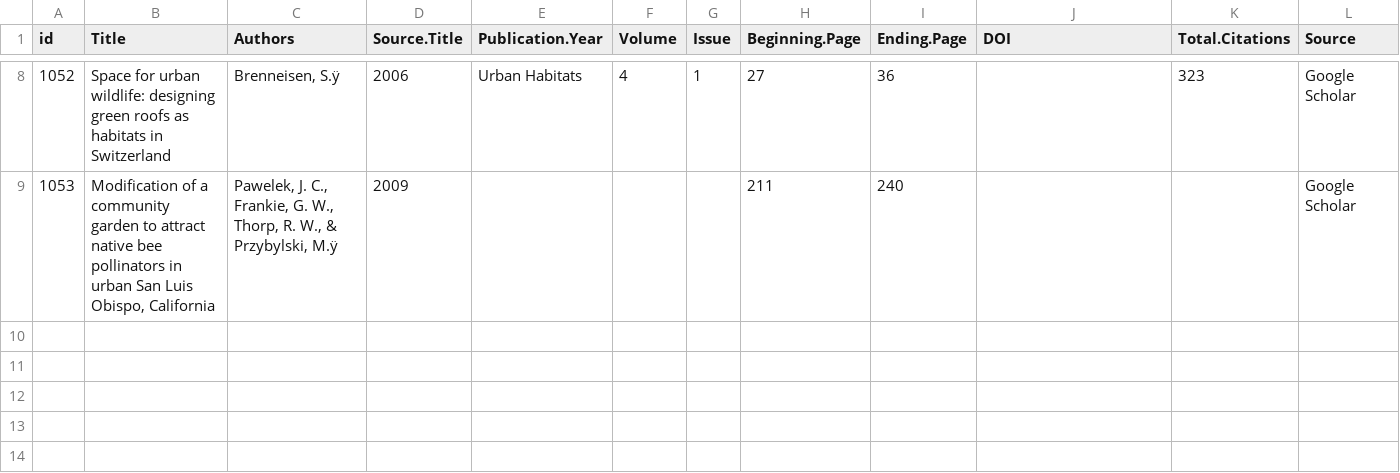
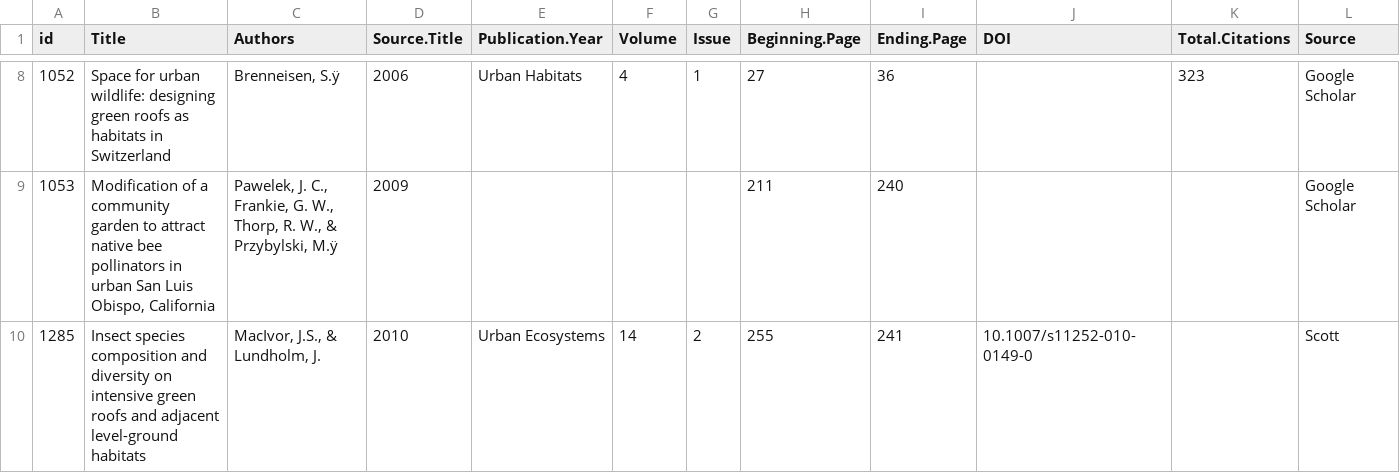
Before and after one commit to afilazzola/GreenInfrastructureMeta, a CSV file: data/other.sources.csv, drawn as a sheet; only a part is shown, gaps mark what is left out; the diff names each change by its address in the sheet, - before the commit and + after, or states it on an @@ line.

```diff
--- a/data/other.sources.csv
+++ b/data/other.sources.csv
+row 10: 1285 | Insect species composition and diversity on intensive green roofs and adjacent level-ground habitats | MacIvor, J.S., & Lundholm, J. | 2010 | Urban Ecosystems | 14 | 2 | 255 | 241 | 10.1007/s11252-010-0149-0 |  | Scott
```
Also changed, not shown: data/evidence.csv, 3 other files.
